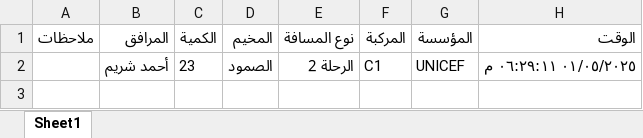
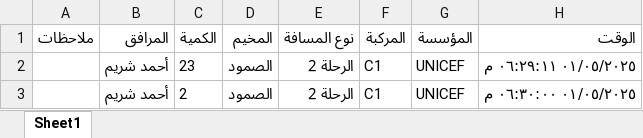
Before and after one commit to mathmodel2/Logger-Eta, an Excel workbook: Database/Report-2025-05-01.xlsx, sheet Sheet1, drawn as a sheet; values as stored, in another font and other column widths than the file's, no borders; the diff names each change by its address in the sheet, - before the commit and + after, or states it on an @@ line.

Commit message:
Append 1 rows at 2025-05-01T15:30:00.588Z

```diff
--- a/Database/Report-2025-05-01.xlsx (sheet Sheet1)
+++ b/Database/Report-2025-05-01.xlsx (sheet Sheet1)
+row 3:  | أحمد شريم | 2 | الصمود | الرحلة 2 | C1 | UNICEF | ٠١/٠٥/٢٠٢٥ ٠٦:٣٠:٠٠ م
```
